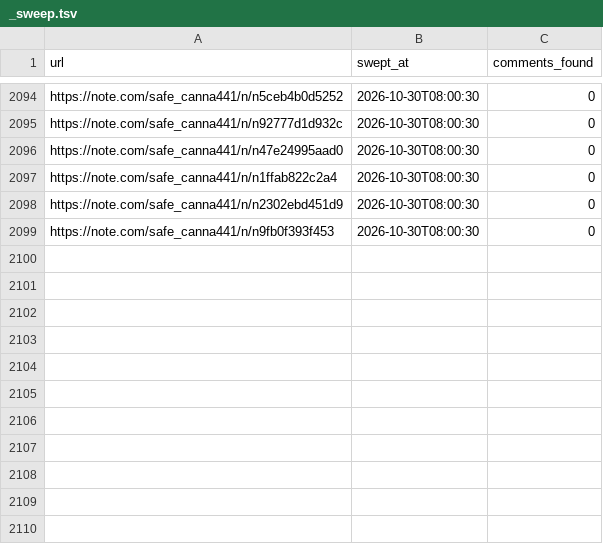
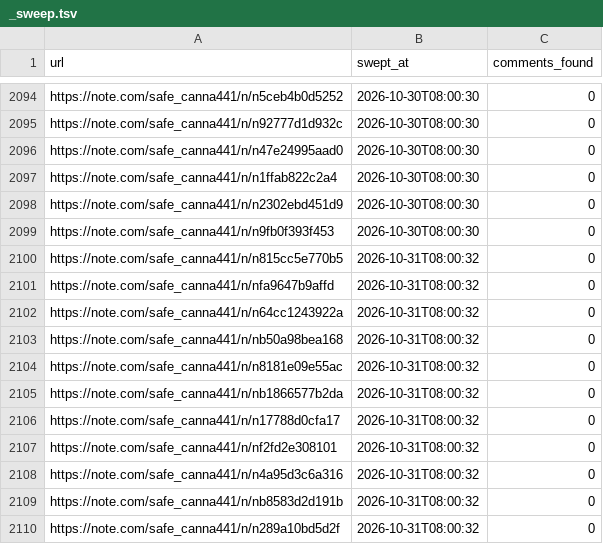
Before and after one commit to tyutyutakokaina81-netizen/agent-team, a TSV file: ops/comments/_sweep.tsv, drawn as a sheet; only a part is shown, gaps mark what is left out; the diff names each change by its address in the sheet, - before the commit and + after, or states it on an @@ line.

```diff
--- a/ops/comments/_sweep.tsv
+++ b/ops/comments/_sweep.tsv
+row 2100: https://note.com/safe_canna441/n/n815cc5e770b5 | 2026-10-31T08:00:32 | 0
+row 2101: https://note.com/safe_canna441/n/nfa9647b9affd | 2026-10-31T08:00:32 | 0
+row 2102: https://note.com/safe_canna441/n/n64cc1243922a | 2026-10-31T08:00:32 | 0
+row 2103: https://note.com/safe_canna441/n/nb50a98bea168 | 2026-10-31T08:00:32 | 0
+row 2104: https://note.com/safe_canna441/n/n8181e09e55ac | 2026-10-31T08:00:32 | 0
+row 2105: https://note.com/safe_canna441/n/nb1866577b2da | 2026-10-31T08:00:32 | 0
+row 2106: https://note.com/safe_canna441/n/n17788d0cfa17 | 2026-10-31T08:00:32 | 0
+row 2107: https://note.com/safe_canna441/n/nf2fd2e308101 | 2026-10-31T08:00:32 | 0
+row 2108: https://note.com/safe_canna441/n/n4a95d3c6a316 | 2026-10-31T08:00:32 | 0
+row 2109: https://note.com/safe_canna441/n/nb8583d2d191b | 2026-10-31T08:00:32 | 0
+row 2110: https://note.com/safe_canna441/n/n289a10bd5d2f | 2026-10-31T08:00:32 | 0
```
Also changed, not shown: 12 other files.
